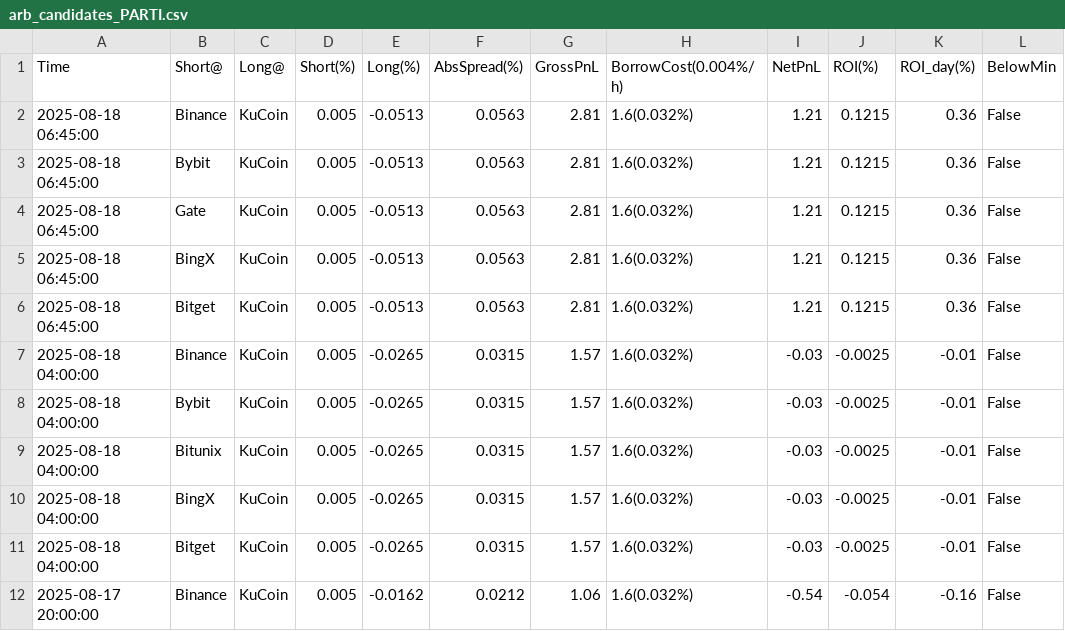
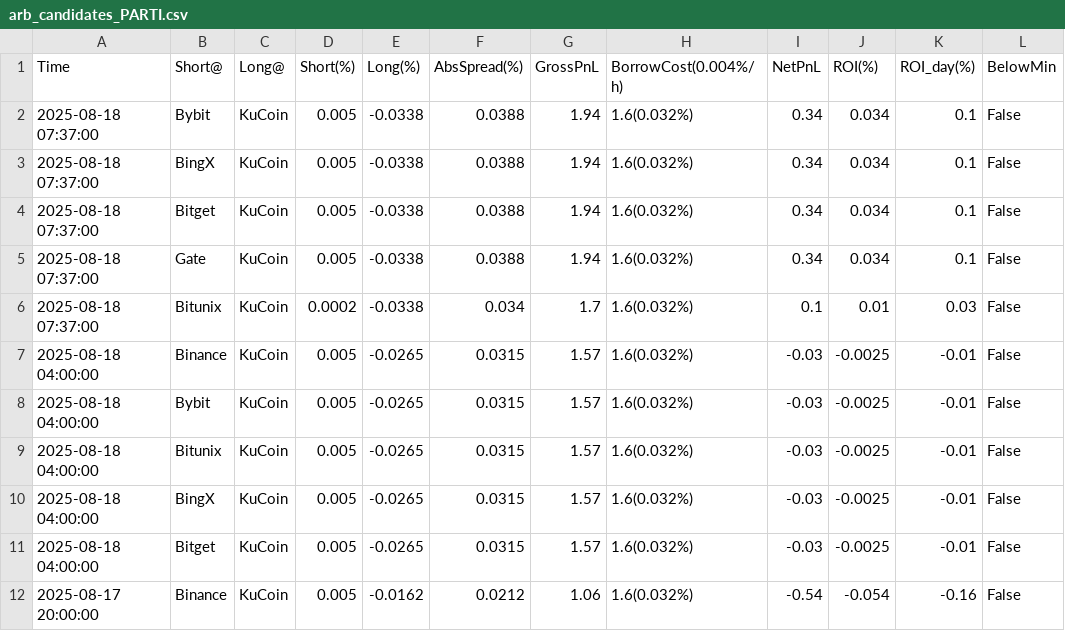
Before and after one commit to aerist123/funding-data, a CSV file: public/data/arb_candidates_PARTI.csv, drawn as a sheet; only a part is shown.

```diff
--- a/public/data/arb_candidates_PARTI.csv
+++ b/public/data/arb_candidates_PARTI.csv
@@ -1,7 +1,7 @@
 Time,Short@,Long@,Short(%),Long(%),AbsSpread(%),GrossPnL,BorrowCost(0.004%/h),NetPnL,ROI(%),ROI_day(%),BelowMin
-2025-08-18 06:45:00,Binance,KuCoin,0.005,-0.0513,0.0563,2.81,1.6(0.032%),1.21,0.1215,0.36,False
-2025-08-18 06:45:00,Bybit,KuCoin,0.005,-0.0513,0.0563,2.81,1.6(0.032%),1.21,0.1215,0.36,False
-2025-08-18 06:45:00,Gate,KuCoin,0.005,-0.0513,0.0563,2.81,1.6(0.032%),1.21,0.1215,0.36,False
-2025-08-18 06:45:00,BingX,KuCoin,0.005,-0.0513,0.0563,2.81,1.6(0.032%),1.21,0.1215,0.36,False
-2025-08-18 06:45:00,Bitget,KuCoin,0.005,-0.0513,0.0563,2.81,1.6(0.032%),1.21,0.1215,0.36,False
+2025-08-18 07:37:00,Bybit,KuCoin,0.005,-0.0338,0.0388,1.94,1.6(0.032%),0.34,0.034,0.1,False
+2025-08-18 07:37:00,BingX,KuCoin,0.005,-0.0338,0.0388,1.94,1.6(0.032%),0.34,0.034,0.1,False
+2025-08-18 07:37:00,Bitget,KuCoin,0.005,-0.0338,0.0388,1.94,1.6(0.032%),0.34,0.034,0.1,False
+2025-08-18 07:37:00,Gate,KuCoin,0.005,-0.0338,0.0388,1.94,1.6(0.032%),0.34,0.034,0.1,False
+2025-08-18 07:37:00,Bitunix,KuCoin,0.0002,-0.0338,0.034,1.7,1.6(0.032%),0.1,0.01,0.03,False
 2025-08-18 04:00:00,Binance,KuCoin,0.005,-0.0265,0.0315,1.57,1.6(0.032%),-0.03,-0.0025,-0.01,False
```
Also changed, not shown: public/data/arb_candidates_MAGIC.csv, public/data/arb_candidates_MOVE.csv, 20 other files.
